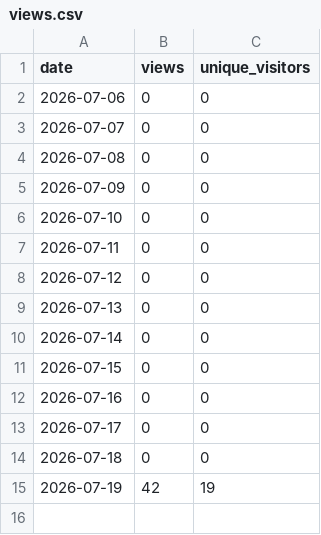
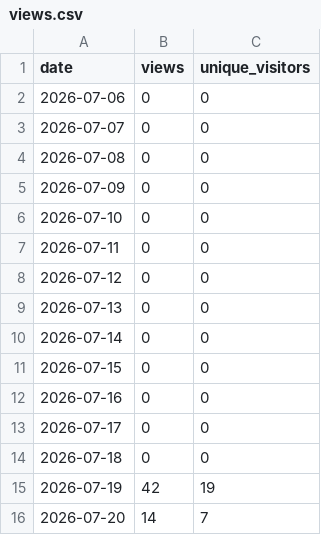
Before and after one commit to munetomoando/kiroku, a CSV file: views.csv, drawn as a sheet; the diff names each change by its address in the sheet, - before the commit and + after, or states it on an @@ line.

```diff
--- a/views.csv
+++ b/views.csv
+row 16: 2026-07-20 | 14 | 7
```
Also changed, not shown: clones.csv, 1 other file.
